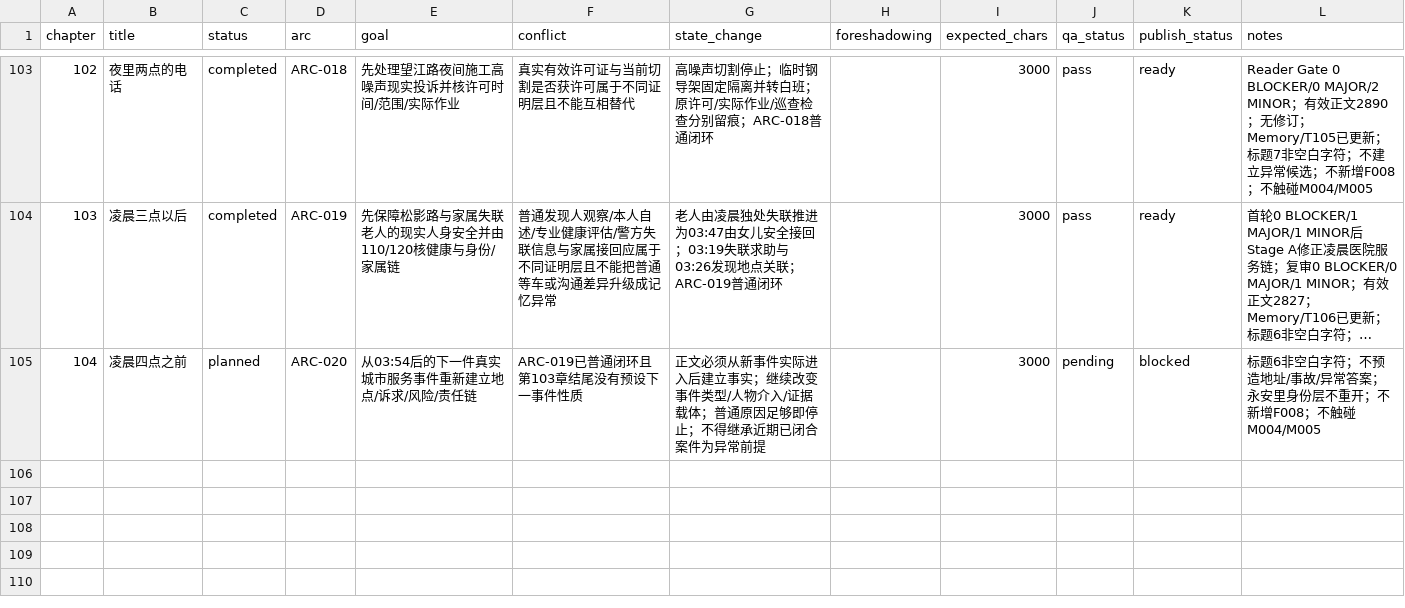
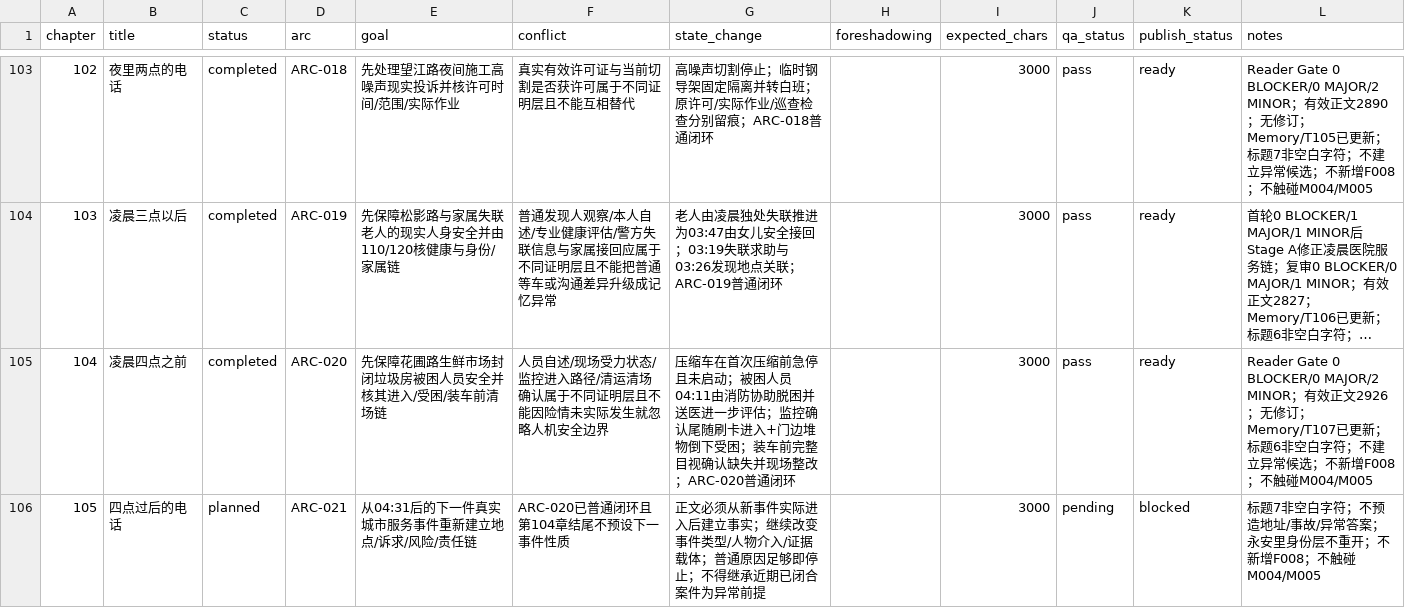
Before and after one commit to GcMin/fanqie-novel, a CSV file: plans/chapter_plan.csv, drawn as a sheet; only a part is shown, gaps mark what is left out; long unchanged cells end in …; the diff names each change by its address in the sheet, - before the commit and + after, or states it on an @@ line.

Commit message:
Advance chapter plan through chapter 104

```diff
--- a/plans/chapter_plan.csv
+++ b/plans/chapter_plan.csv
-C105 (status): planned
+C105 (status): completed
-E105 (goal): 从03:54后的下一件真实城市服务事件重新建立地点/诉求/风险/责任链
+E105 (goal): 先保障花圃路生鲜市场封闭垃圾房被困人员安全并核其进入/受困/装车前清场链
-F105 (conflict): ARC-019已普通闭环且第103章结尾没有预设下一事件性质
+F105 (conflict): 人员自述/现场受力状态/监控进入路径/清运清场确认属于不同证明层且不能因险情未实际发生就忽略人机安全边界
-G105 (state_change): 正文必须从新事件实际进入后建立事实；继续改变事件类型/人物介入/证据载体；普通原因足够即停止；不得继承近期已闭合案件为异常前提
+G105 (state_change): 压缩车在首次压缩前急停且未启动；被困人员04:11由消防协助脱困并送医进一步评估；监控确认尾随刷卡进入+门边堆物倒下受困；装车前完整目视确认缺失并现场整改；ARC-020普通闭环
-J105 (qa_status): pending
+J105 (qa_status): pass
-K105 (publish_status): blocked
+K105 (publish_status): ready
-L105 (notes): 标题6非空白字符；不预造地址/事故/异常答案；永安里身份层不重开；不新增…
+L105 (notes): Reader Gate 0 BLOCKER/0 MAJOR/2 MINOR；有效正文2926；无修订；Memory/T107已更新；标题6非空白字符；不建立异常候选；不新增…
+row 106: 105 | 四点过后的电话 | planned | ARC-021 | 从04:31后的下一件真实城市服务事件重新建立地点/诉求/风险/责任链 | ARC-020已普通闭环且第104章结尾不预设下一事件性质 | 正文必须从新事件实际进入后建立事实；继续改变事件类型/人物介入/证据载体；普通原因足够即停止；不得继承近期已闭合案件为异常前提 |  | 3000 | pending | blocked | 标题7非空白字符；不预造地址/事故/异常答案；永安里身份层不重开；不新增F008；不触碰M004/M005
```
